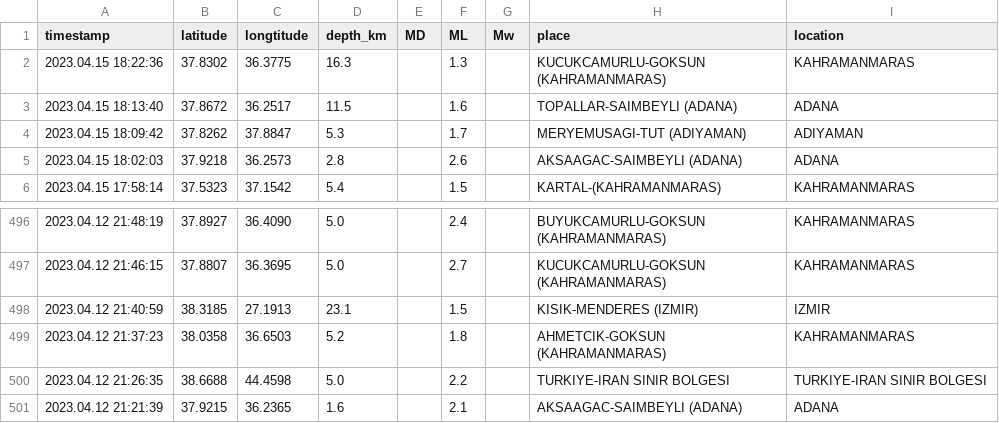
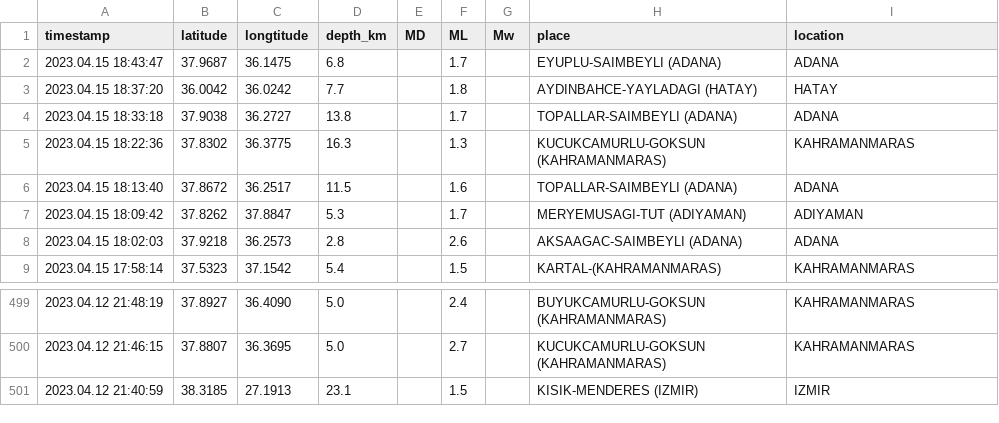
Before and after one commit to eozer/krdae-data, a CSV file: krdae-data.csv, drawn as a sheet; only a part is shown, gaps mark what is left out.

```diff
--- a/krdae-data.csv
+++ b/krdae-data.csv
@@ -1,2 +1,5 @@
 timestamp,latitude,longtitude,depth_km,MD,ML,Mw,place,location
+2023.04.15 18:43:47,37.9687,36.1475,6.8,,1.7,,EYUPLU-SAIMBEYLI (ADANA),ADANA
+2023.04.15 18:37:20,36.0042,36.0242,7.7,,1.8,,AYDINBAHCE-YAYLADAGI (HATAY),HATAY
+2023.04.15 18:33:18,37.9038,36.2727,13.8,,1.7,,TOPALLAR-SAIMBEYLI (ADANA),ADANA
 2023.04.15 18:22:36,37.8302,36.3775,16.3,,1.3,,KUCUKCAMURLU-GOKSUN (KAHRAMANMARAS),KAHRAMANMARAS
@@ -498,4 +501 @@ timestamp,latitude,longtitude,depth_km,MD,ML,Mw,place,location
 2023.04.12 21:40:59,38.3185,27.1913,23.1,,1.5,,KISIK-MENDERES (IZMIR),IZMIR
-2023.04.12 21:37:23,38.0358,36.6503,5.2,,1.8,,AHMETCIK-GOKSUN (KAHRAMANMARAS),KAHRAMANMARAS
-2023.04.12 21:26:35,38.6688,44.4598,5.0,,2.2,,TURKIYE-IRAN SINIR BOLGESI,TURKIYE-IRAN SINIR BOLGESI
-2023.04.12 21:21:39,37.9215,36.2365,1.6,,2.1,,AKSAAGAC-SAIMBEYLI (ADANA),ADANA
```
Also changed, not shown: 1 other file.
